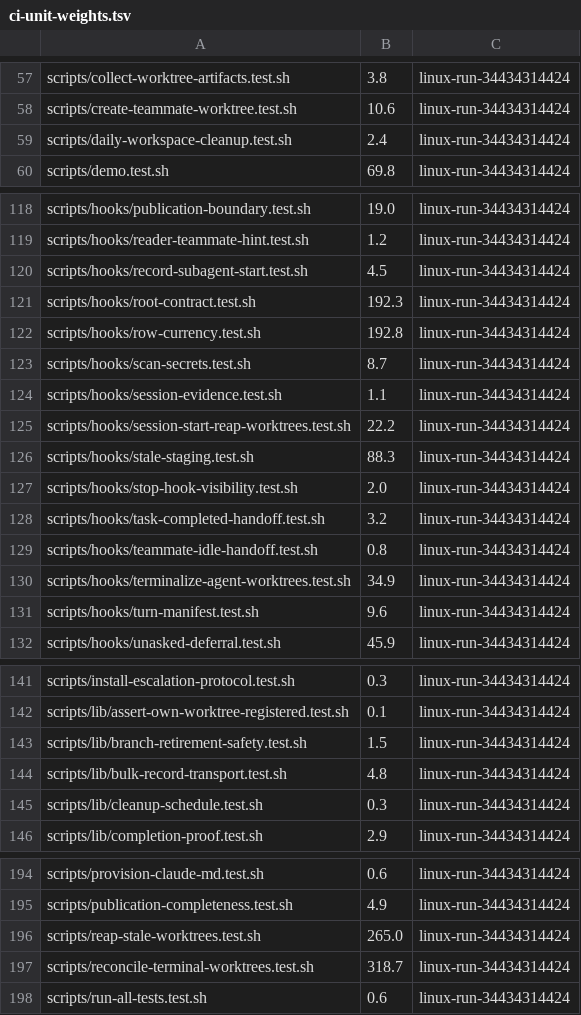
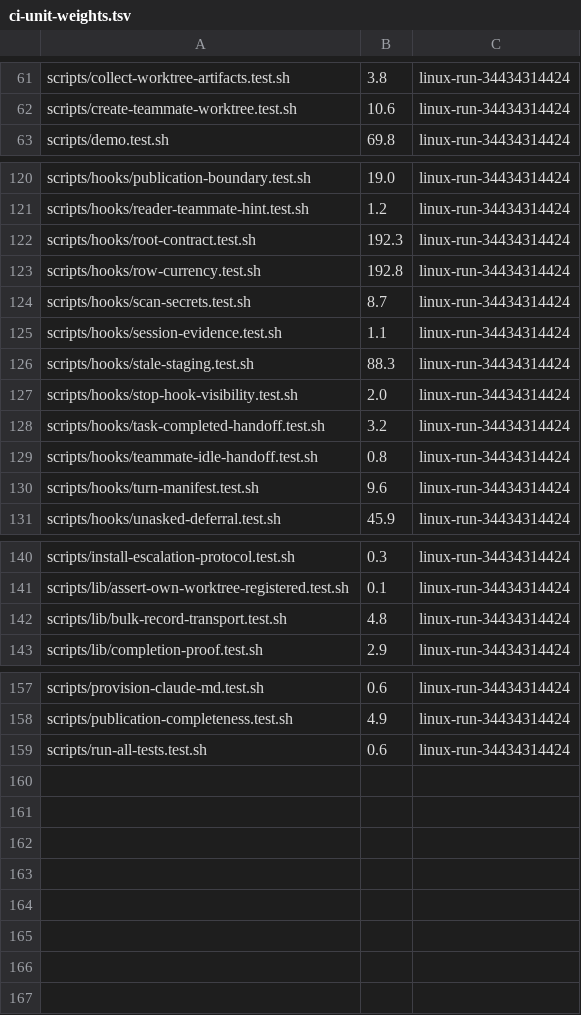
Before and after one commit to WebDevBooster/richos, a TSV file: engine/scripts/lib/ci-unit-weights.tsv, drawn as a sheet; only a part is shown, gaps mark what is left out; the diff covers the shown part only.

Commit message:
CI weights: drop the 43 rows for suites removed with the workspace spec

```diff
--- a/engine/scripts/lib/ci-unit-weights.tsv
+++ b/engine/scripts/lib/ci-unit-weights.tsv
@@ -58,3 +62,2 @@ scripts/collect-worktree-artifacts.test.sh	3.8	linux-run-34434314424
 scripts/create-teammate-worktree.test.sh	10.6	linux-run-34434314424
-scripts/daily-workspace-cleanup.test.sh	2.4	linux-run-34434314424
 scripts/demo.test.sh	69.8	linux-run-34434314424
@@ -119,3 +121,2 @@ scripts/hooks/publication-boundary.test.sh	19.0	linux-run-34434314424
 scripts/hooks/reader-teammate-hint.test.sh	1.2	linux-run-34434314424
-scripts/hooks/record-subagent-start.test.sh	4.5	linux-run-34434314424
 scripts/hooks/root-contract.test.sh	192.3	linux-run-34434314424
@@ -124,3 +125,2 @@ scripts/hooks/scan-secrets.test.sh	8.7	linux-run-34434314424
 scripts/hooks/session-evidence.test.sh	1.1	linux-run-34434314424
-scripts/hooks/session-start-reap-worktrees.test.sh	22.2	linux-run-34434314424
 scripts/hooks/stale-staging.test.sh	88.3	linux-run-34434314424
@@ -129,3 +129,2 @@ scripts/hooks/task-completed-handoff.test.sh	3.2	linux-run-34434314424
 scripts/hooks/teammate-idle-handoff.test.sh	0.8	linux-run-34434314424
-scripts/hooks/terminalize-agent-worktrees.test.sh	34.9	linux-run-34434314424
 scripts/hooks/turn-manifest.test.sh	9.6	linux-run-34434314424
@@ -142,5 +141,3 @@ scripts/install-escalation-protocol.test.sh	0.3	linux-run-34434314424
 scripts/lib/assert-own-worktree-registered.test.sh	0.1	linux-run-34434314424
-scripts/lib/branch-retirement-safety.test.sh	1.5	linux-run-34434314424
 scripts/lib/bulk-record-transport.test.sh	4.8	linux-run-34434314424
-scripts/lib/cleanup-schedule.test.sh	0.3	linux-run-34434314424
 scripts/lib/completion-proof.test.sh	2.9	linux-run-34434314424
@@ -195,4 +158,2 @@ scripts/provision-claude-md.test.sh	0.6	linux-run-34434314424
 scripts/publication-completeness.test.sh	4.9	linux-run-34434314424
-scripts/reap-stale-worktrees.test.sh	265.0	linux-run-34434314424
-scripts/reconcile-terminal-worktrees.test.sh	318.7	linux-run-34434314424
 scripts/run-all-tests.test.sh	0.6	linux-run-34434314424
```
Also changed, not shown: 4 added rows and 35 removed rows elsewhere in this file.
